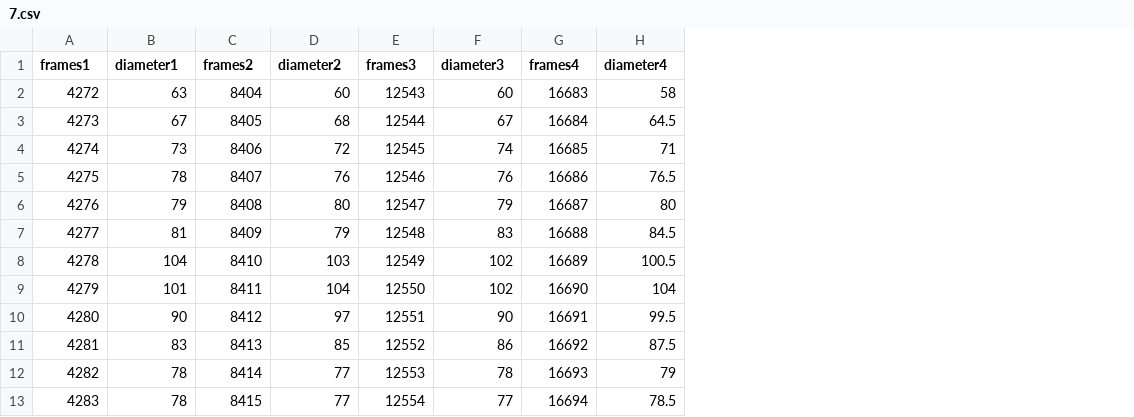
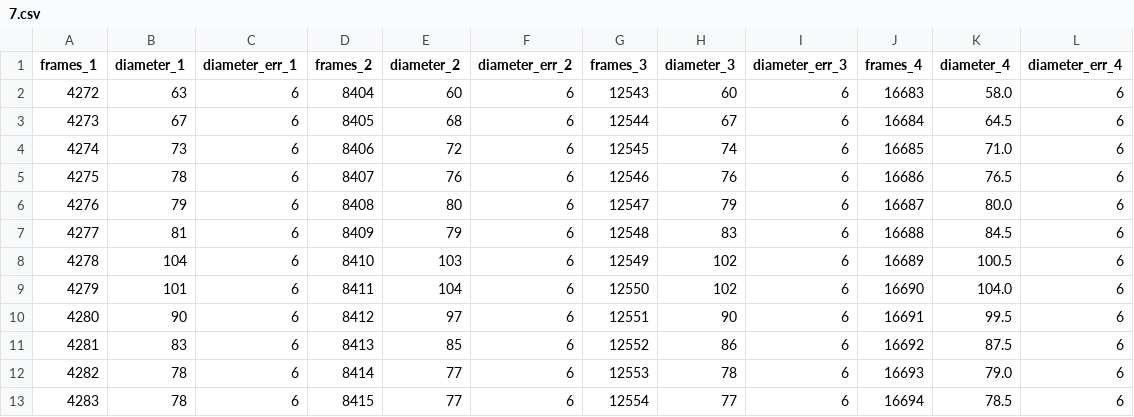
Before and after one commit to jshe2304/phys21100, a CSV file: experiment3/data/7.csv, drawn as a sheet; addresses are those after the commit; the diff names each change by its address in the sheet, - before the commit and + after, or states it on an @@ line.

```diff
--- a/experiment3/data/7.csv
+++ b/experiment3/data/7.csv
+column C (diameter_err_1), rows 2-13: all 6
+column F (diameter_err_2), rows 2-13: all 6
+column I (diameter_err_3), rows 2-13: all 6
+column L (diameter_err_4), rows 2-13: all 6
-A1: frames1
+A1: frames_1
-B1: diameter1
+B1: diameter_1
-D1: frames2
+D1: frames_2
-E1: diameter2
+E1: diameter_2
-G1: frames3
+G1: frames_3
-H1: diameter3
+H1: diameter_3
-J1: frames4
+J1: frames_4
-K1: diameter4
+K1: diameter_4
-K2 (diameter_4): 58
+K2 (diameter_4): 58.0
-K4 (diameter_4): 71
+K4 (diameter_4): 71.0
-K6 (diameter_4): 80
+K6 (diameter_4): 80.0
-K9 (diameter_4): 104
+K9 (diameter_4): 104.0
-K12 (diameter_4): 79
+K12 (diameter_4): 79.0
```
Also changed, not shown: experiment3/data/5glyce.csv, experiment3/data/5water.csv, 15 other files.
